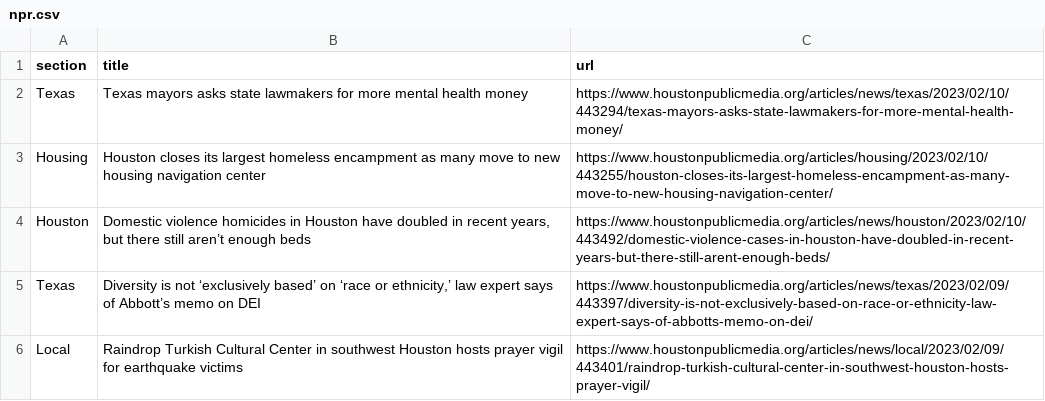
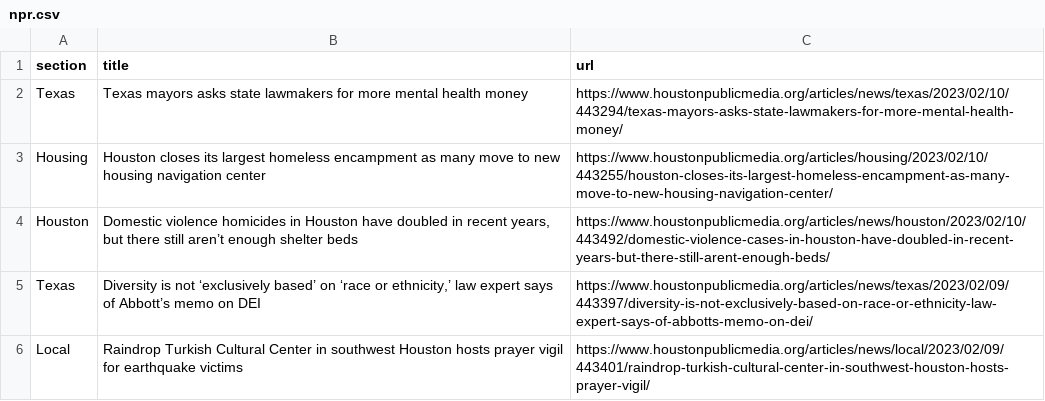
Before and after one commit to jsoma/auto-scraper, a CSV file: npr.csv, drawn as a sheet; only a part is shown.

```diff
--- a/npr.csv
+++ b/npr.csv
@@ -3,3 +3,3 @@ Texas,Texas mayors asks state lawmakers for more mental health money,https://www
 Housing,Houston closes its largest homeless encampment as many move to new housing navigation center,https://www.houstonpublicmedia.org/articles/housing/2023/02/10/443255/houston-closes-its-largest-homeless-encampment-as-many-move-to-new-housing-navigation-center/
-Houston,"Domestic violence homicides in Houston have doubled in recent years, but there still aren’t enough beds",https://www.houstonpublicmedia.org/articles/news/houston/2023/02/10/443492/domestic-violence-cases-in-houston-have-doubled-in-recent-years-but-there-still-arent-enough-beds/
+Houston,"Domestic violence homicides in Houston have doubled in recent years, but there still aren’t enough shelter beds",https://www.houstonpublicmedia.org/articles/news/houston/2023/02/10/443492/domestic-violence-cases-in-houston-have-doubled-in-recent-years-but-there-still-arent-enough-beds/
 Texas,"Diversity is not ‘exclusively based’ on ‘race or ethnicity,’ law expert says of Abbott’s memo on DEI",https://www.houstonpublicmedia.org/articles/news/texas/2023/02/09/443397/diversity-is-not-exclusively-based-on-race-or-ethnicity-law-expert-says-of-abbotts-memo-on-dei/
```
